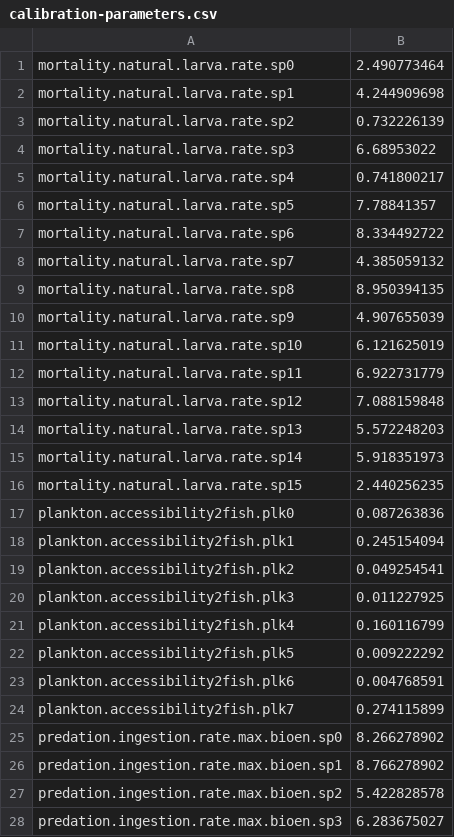
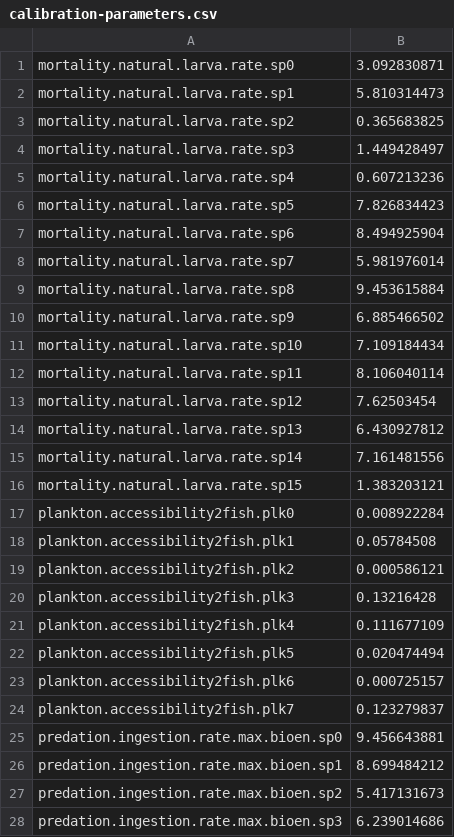
Before and after one commit to osmose-model/osmose, a CSV file: NS_Bioen/master/calibration-parameters.csv, drawn as a sheet; only a part is shown; the diff covers the shown part only.

```diff
--- a/NS_Bioen/master/calibration-parameters.csv
+++ b/NS_Bioen/master/calibration-parameters.csv
@@ -1,28 +1,28 @@
-mortality.natural.larva.rate.sp0,2.490773464
-mortality.natural.larva.rate.sp1,4.244909698
-mortality.natural.larva.rate.sp2,0.732226139
-mortality.natural.larva.rate.sp3,6.68953022
-mortality.natural.larva.rate.sp4,0.741800217
-mortality.natural.larva.rate.sp5,7.78841357
-mortality.natural.larva.rate.sp6,8.334492722
-mortality.natural.larva.rate.sp7,4.385059132
-mortality.natural.larva.rate.sp8,8.950394135
-mortality.natural.larva.rate.sp9,4.907655039
-mortality.natural.larva.rate.sp10,6.121625019
-mortality.natural.larva.rate.sp11,6.922731779
-mortality.natural.larva.rate.sp12,7.088159848
-mortality.natural.larva.rate.sp13,5.572248203
-mortality.natural.larva.rate.sp14,5.918351973
-mortality.natural.larva.rate.sp15,2.440256235
-plankton.accessibility2fish.plk0,0.087263836
-plankton.accessibility2fish.plk1,0.245154094
-plankton.accessibility2fish.plk2,0.049254541
-plankton.accessibility2fish.plk3,0.011227925
-plankton.accessibility2fish.plk4,0.160116799
-plankton.accessibility2fish.plk5,0.009222292
-plankton.accessibility2fish.plk6,0.004768591
-plankton.accessibility2fish.plk7,0.274115899
-predation.ingestion.rate.max.bioen.sp0,8.266278902
-predation.ingestion.rate.max.bioen.sp1,8.766278902
-predation.ingestion.rate.max.bioen.sp2,5.422828578
-predation.ingestion.rate.max.bioen.sp3,6.283675027
+mortality.natural.larva.rate.sp0,3.092830871
+mortality.natural.larva.rate.sp1,5.810314473
+mortality.natural.larva.rate.sp2,0.365683825
+mortality.natural.larva.rate.sp3,1.449428497
+mortality.natural.larva.rate.sp4,0.607213236
+mortality.natural.larva.rate.sp5,7.826834423
+mortality.natural.larva.rate.sp6,8.494925904
+mortality.natural.larva.rate.sp7,5.981976014
+mortality.natural.larva.rate.sp8,9.453615884
+mortality.natural.larva.rate.sp9,6.885466502
+mortality.natural.larva.rate.sp10,7.109184434
+mortality.natural.larva.rate.sp11,8.106040114
+mortality.natural.larva.rate.sp12,7.62503454
+mortality.natural.larva.rate.sp13,6.430927812
+mortality.natural.larva.rate.sp14,7.161481556
+mortality.natural.larva.rate.sp15,1.383203121
+plankton.accessibility2fish.plk0,0.008922284
+plankton.accessibility2fish.plk1,0.05784508
+plankton.accessibility2fish.plk2,0.000586121
+plankton.accessibility2fish.plk3,0.13216428
+plankton.accessibility2fish.plk4,0.111677109
+plankton.accessibility2fish.plk5,0.020474494
+plankton.accessibility2fish.plk6,0.000725157
+plankton.accessibility2fish.plk7,0.123279837
+predation.ingestion.rate.max.bioen.sp0,9.456643881
+predation.ingestion.rate.max.bioen.sp1,8.699484212
+predation.ingestion.rate.max.bioen.sp2,5.417131673
+predation.ingestion.rate.max.bioen.sp3,6.239014686
```
Also changed, not shown: 28 edited cells elsewhere in this file, NS_Bioen/master/predation-accessibility.csv, NS_Bioen/master/reproduction/reproduction-seasonality-sp15.csv, 49 other files.
